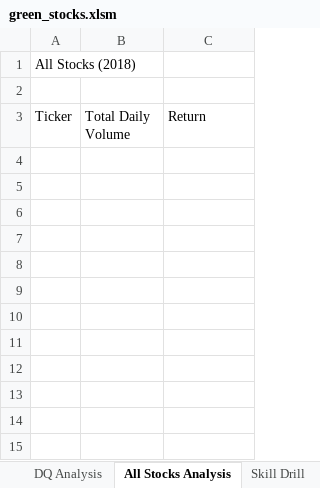
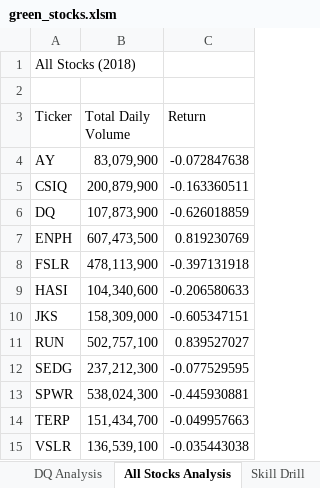
Before and after one commit to mittalf/stock-analysis, an Excel workbook: green_stocks.xlsm, sheet All Stocks Analysis, drawn as a sheet; values as stored, in another font and other column widths than the file's, no borders; the diff names each change by its address in the sheet, - before the commit and + after, or states it on an @@ line.

```diff
--- a/green_stocks.xlsm (sheet All Stocks Analysis)
+++ b/green_stocks.xlsm (sheet All Stocks Analysis)
+row 4: AY | 83,079,900 | -0.072847638
+row 5: CSIQ | 200,879,900 | -0.163360511
+row 6: DQ | 107,873,900 | -0.626018859
+row 7: ENPH | 607,473,500 | 0.819230769
+row 8: FSLR | 478,113,900 | -0.397131918
+row 9: HASI | 104,340,600 | -0.206580633
+row 10: JKS | 158,309,000 | -0.605347151
+row 11: RUN | 502,757,100 | 0.839527027
+row 12: SEDG | 237,212,300 | -0.077529595
+row 13: SPWR | 538,024,300 | -0.445930881
+row 14: TERP | 151,434,700 | -0.049957663
+row 15: VSLR | 136,539,100 | -0.035443038
```
Also changed, not shown: sheet Skill Drill.
